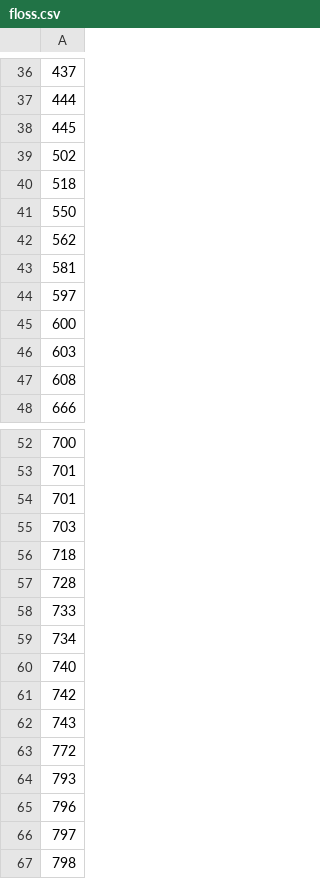
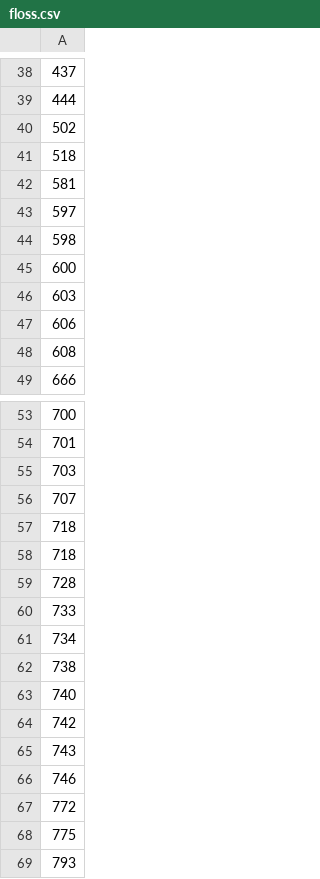
Before and after one commit to piki/cross-stitching, a CSV file: floss.csv, drawn as a sheet; only a part is shown, gaps mark what is left out; the shorter side is filled out with more unchanged rows; removed rows and columns are numbered as before the commit, all else as after; the diff covers the shown part only; the diff names each change by its address in the sheet, - before the commit and + after, or states it on an @@ line.

Commit message:
KK's updates

```diff
--- a/floss.csv
+++ b/floss.csv
-row 38: 445
-row 41: 550
-row 42: 562
+row 44: 598
+row 47: 606
-row 54: 701
+row 56: 707
+row 57: 718
+row 62: 738
+row 66: 746
+row 68: 775
```
Also changed, not shown: 4 added rows and 8 removed rows elsewhere in this file.
